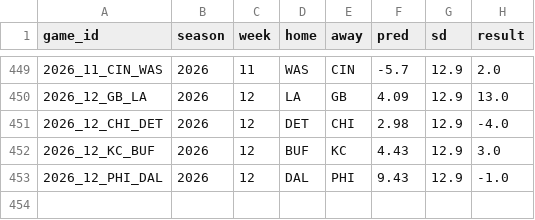
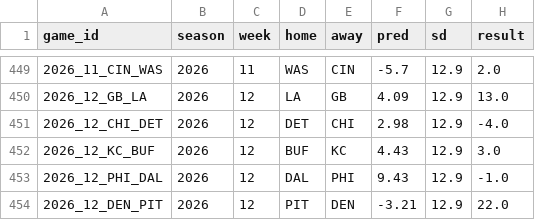
Before and after one commit to hasannavan241/matchupedge, a CSV file: analytics/cache/backtest_games.csv, drawn as a sheet; only a part is shown, gaps mark what is left out; the diff names each change by its address in the sheet, - before the commit and + after, or states it on an @@ line.

```diff
--- a/analytics/cache/backtest_games.csv
+++ b/analytics/cache/backtest_games.csv
+row 454: 2026_12_DEN_PIT | 2026 | 12 | PIT | DEN | -3.21 | 12.9 | 22.0
```
Also changed, not shown: analytics/cache/game_proj.csv, 3 other files.
